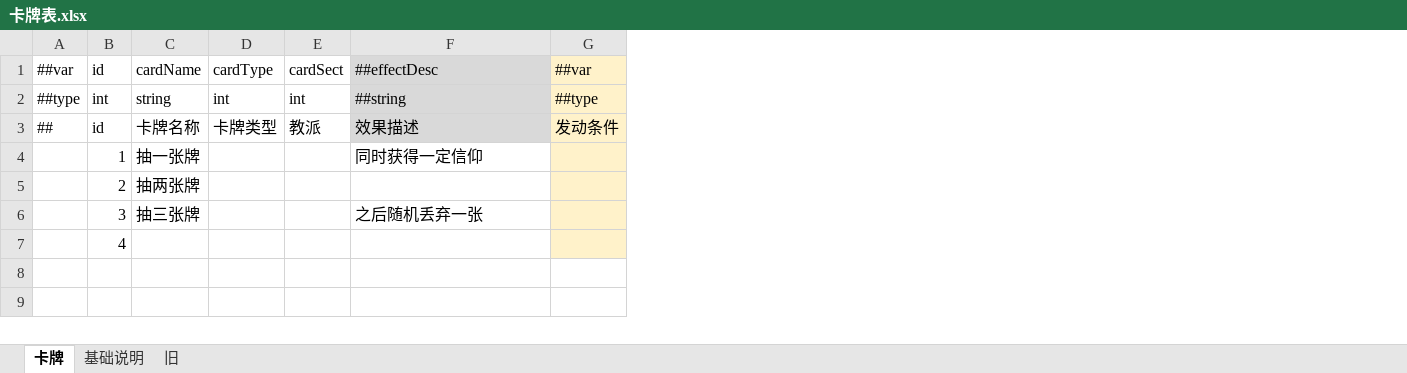
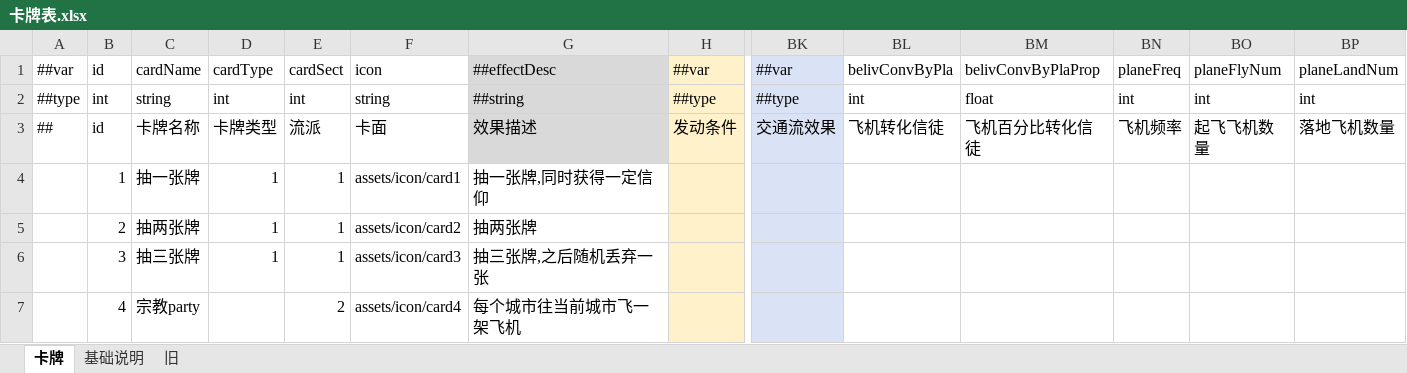
Before and after one commit to 3278143200zxy/2025gamejam, an Excel workbook: luban/卡牌表.xlsx, sheet 卡牌, drawn as a sheet; only a part is shown, gaps mark what is left out; values as stored, in another font and other column widths than the file's, no borders; removed rows and columns are numbered as before the commit, all else as after; rows hold the shown columns only; the diff names each change by its address in the sheet, - before the commit and + after, or states it on an @@ line.

```diff
--- a/luban/卡牌表.xlsx (sheet 卡牌)
+++ b/luban/卡牌表.xlsx (sheet 卡牌)
+column F, rows 1-6: icon | string | 卡面 | assets/icon/card1 | assets/icon/card2 | assets/icon/card3
+column BK, rows 1-3: ##var | ##type | 交通流效果
+column BL, rows 1-3: belivConvByPla | int | 飞机转化信徒
+column BM, rows 1-3: belivConvByPlaProp | float | 飞机百分比转化信徒
+column BN, rows 1-3: planeFreq | int | 飞机频率
+column BO, rows 1-3: planeFlyNum | int | 起飞飞机数量
+column BP, rows 1-3: planeLandNum | int | 落地飞机数量
-E3: 教派
+E3: 流派
-D4:D6: (empty)
+D4:D6: 1
-E4:E6: (empty)
+E4:E6: 1
-G4: 同时获得一定信仰
+G4: 抽一张牌,同时获得一定信仰
-G5: (empty)
+G5: 抽两张牌
-G6: 之后随机丢弃一张
+G6: 抽三张牌,之后随机丢弃一张
-row 7:  | 4
+row 7:  | 4 | 宗教party |  | 2 | assets/icon/card4 | 每个城市往当前城市飞一架飞机
```
Also changed, not shown: sheet 基础说明, 2 other files.
